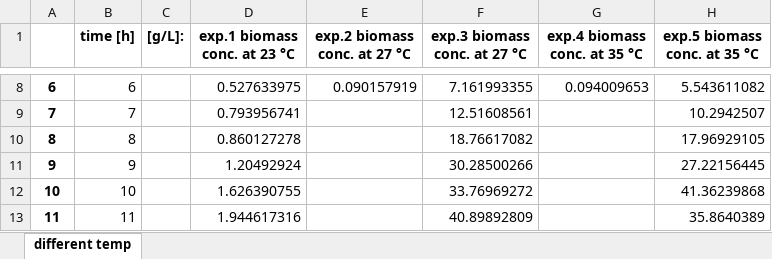
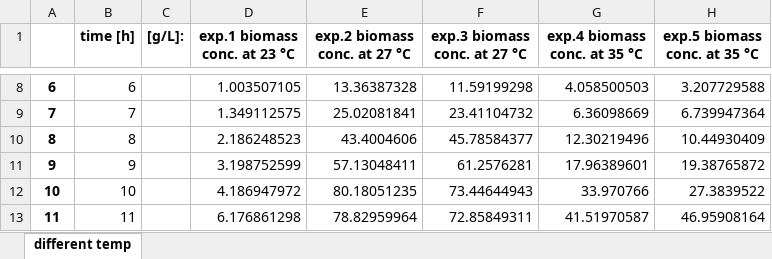
Before and after one commit to uliebal/RecExpSim, an Excel workbook: Strain_characterization_1.xlsx, sheet different temp, drawn as a sheet; only a part is shown, gaps mark what is left out; values as stored, in another font and other column widths than the file's, no borders; the diff covers the shown part only; the diff names each change by its address in the sheet, - before the commit and + after, or states it on an @@ line.

Commit message:
updated melting temp link, correction biomass checks

```diff
--- a/Strain_characterization_1.xlsx (sheet different temp)
+++ b/Strain_characterization_1.xlsx (sheet different temp)
-D8 (exp.1 biomass conc. at 23 °C): 0.527633975
+D8 (exp.1 biomass conc. at 23 °C): 1.003507105
-E8 (exp.2 biomass conc. at 27 °C): 0.090157919
+E8 (exp.2 biomass conc. at 27 °C): 13.36387328
-F8 (exp.3 biomass conc. at 27 °C): 7.161993355
+F8 (exp.3 biomass conc. at 27 °C): 11.59199298
-G8 (exp.4 biomass conc. at 35 °C): 0.094009653
+G8 (exp.4 biomass conc. at 35 °C): 4.058500503
-H8 (exp.5 biomass conc. at 35 °C): 5.543611082
+H8 (exp.5 biomass conc. at 35 °C): 3.207729588
-D9 (exp.1 biomass conc. at 23 °C): 0.793956741
+D9 (exp.1 biomass conc. at 23 °C): 1.349112575
-E9 (exp.2 biomass conc. at 27 °C): (empty)
+E9 (exp.2 biomass conc. at 27 °C): 25.02081841
-F9 (exp.3 biomass conc. at 27 °C): 12.51608561
+F9 (exp.3 biomass conc. at 27 °C): 23.41104732
-G9 (exp.4 biomass conc. at 35 °C): (empty)
+G9 (exp.4 biomass conc. at 35 °C): 6.36098669
-H9 (exp.5 biomass conc. at 35 °C): 10.2942507
+H9 (exp.5 biomass conc. at 35 °C): 6.739947364
-D10 (exp.1 biomass conc. at 23 °C): 0.860127278
+D10 (exp.1 biomass conc. at 23 °C): 2.186248523
-E10 (exp.2 biomass conc. at 27 °C): (empty)
+E10 (exp.2 biomass conc. at 27 °C): 43.4004606
-F10 (exp.3 biomass conc. at 27 °C): 18.76617082
+F10 (exp.3 biomass conc. at 27 °C): 45.78584377
-G10 (exp.4 biomass conc. at 35 °C): (empty)
+G10 (exp.4 biomass conc. at 35 °C): 12.30219496
-H10 (exp.5 biomass conc. at 35 °C): 17.96929105
+H10 (exp.5 biomass conc. at 35 °C): 10.44930409
-D11 (exp.1 biomass conc. at 23 °C): 1.20492924
+D11 (exp.1 biomass conc. at 23 °C): 3.198752599
-E11 (exp.2 biomass conc. at 27 °C): (empty)
+E11 (exp.2 biomass conc. at 27 °C): 57.13048411
-F11 (exp.3 biomass conc. at 27 °C): 30.28500266
+F11 (exp.3 biomass conc. at 27 °C): 61.2576281
-G11 (exp.4 biomass conc. at 35 °C): (empty)
+G11 (exp.4 biomass conc. at 35 °C): 17.96389601
-H11 (exp.5 biomass conc. at 35 °C): 27.22156445
+H11 (exp.5 biomass conc. at 35 °C): 19.38765872
-D12 (exp.1 biomass conc. at 23 °C): 1.626390755
+D12 (exp.1 biomass conc. at 23 °C): 4.186947972
-E12 (exp.2 biomass conc. at 27 °C): (empty)
+E12 (exp.2 biomass conc. at 27 °C): 80.18051235
-F12 (exp.3 biomass conc. at 27 °C): 33.76969272
+F12 (exp.3 biomass conc. at 27 °C): 73.44644943
-G12 (exp.4 biomass conc. at 35 °C): (empty)
+G12 (exp.4 biomass conc. at 35 °C): 33.970766
-H12 (exp.5 biomass conc. at 35 °C): 41.36239868
+H12 (exp.5 biomass conc. at 35 °C): 27.3839522
-D13 (exp.1 biomass conc. at 23 °C): 1.944617316
+D13 (exp.1 biomass conc. at 23 °C): 6.176861298
-E13 (exp.2 biomass conc. at 27 °C): (empty)
+E13 (exp.2 biomass conc. at 27 °C): 78.82959964
-F13 (exp.3 biomass conc. at 27 °C): 40.89892809
+F13 (exp.3 biomass conc. at 27 °C): 72.85849311
-G13 (exp.4 biomass conc. at 35 °C): (empty)
+G13 (exp.4 biomass conc. at 35 °C): 41.51970587
-H13 (exp.5 biomass conc. at 35 °C): 35.8640389
+H13 (exp.5 biomass conc. at 35 °C): 46.95908164
```
Also changed, not shown: 7 removed rows and 92 edited cells elsewhere in this sheet, 3 other files.
